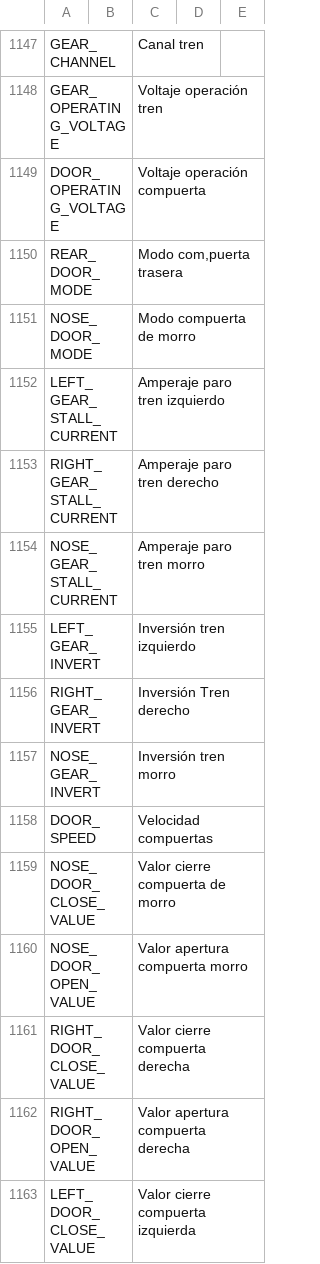
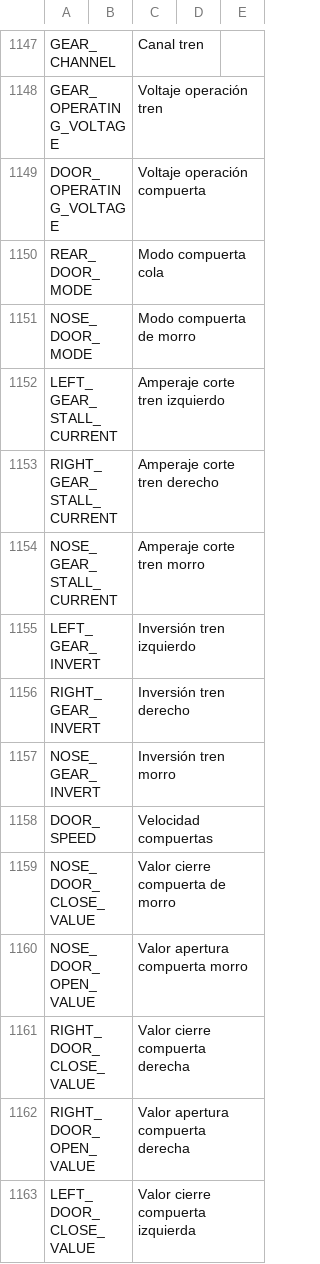
Before and after one commit to KevinFairgrieve/ETHOS-Feedback-Community, a CSV file: translations/ethos/es.csv, drawn as a sheet; only a part is shown, gaps mark what is left out; the diff covers the shown part only.

```diff
--- a/translations/ethos/es.csv
+++ b/translations/ethos/es.csv
@@ -1149,9 +1149,9 @@ GEAR_OPERATING_VOLTAGE,,"Voltaje operación tren"
 DOOR_OPERATING_VOLTAGE,,"Voltaje operación compuerta"
-REAR_DOOR_MODE,,"Modo com,puerta trasera"
+REAR_DOOR_MODE,,"Modo compuerta cola"
 NOSE_DOOR_MODE,,"Modo compuerta de morro"
-LEFT_GEAR_STALL_CURRENT,,"Amperaje paro tren izquierdo"
-RIGHT_GEAR_STALL_CURRENT,,"Amperaje paro tren derecho"
-NOSE_GEAR_STALL_CURRENT,,"Amperaje paro tren morro"
+LEFT_GEAR_STALL_CURRENT,,"Amperaje corte tren izquierdo"
+RIGHT_GEAR_STALL_CURRENT,,"Amperaje corte tren derecho"
+NOSE_GEAR_STALL_CURRENT,,"Amperaje corte tren morro"
 LEFT_GEAR_INVERT,,"Inversión tren izquierdo"
-RIGHT_GEAR_INVERT,,"Inversión Tren derecho"
+RIGHT_GEAR_INVERT,,"Inversión tren derecho"
 NOSE_GEAR_INVERT,,"Inversión tren morro"
```
Also changed, not shown: 26 removed rows elsewhere in this file.
